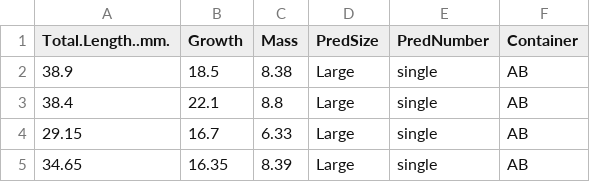
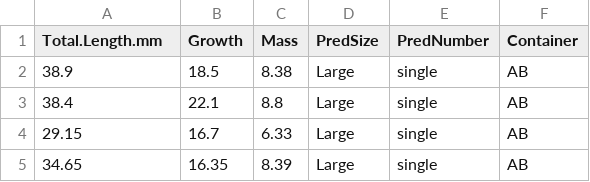
Before and after one commit to lisamanne/biostats_data, a CSV file: stephens_oysters.csv, drawn as a sheet; only a part is shown.

```diff
--- a/stephens_oysters.csv
+++ b/stephens_oysters.csv
@@ -1,2 +1,2 @@
-Total.Length..mm.,Growth,Mass,PredSize,PredNumber,Container
+Total.Length.mm,Growth,Mass,PredSize,PredNumber,Container
 38.9,18.5,8.38,Large,single,AB
```
Also changed, not shown: 1 other file.
